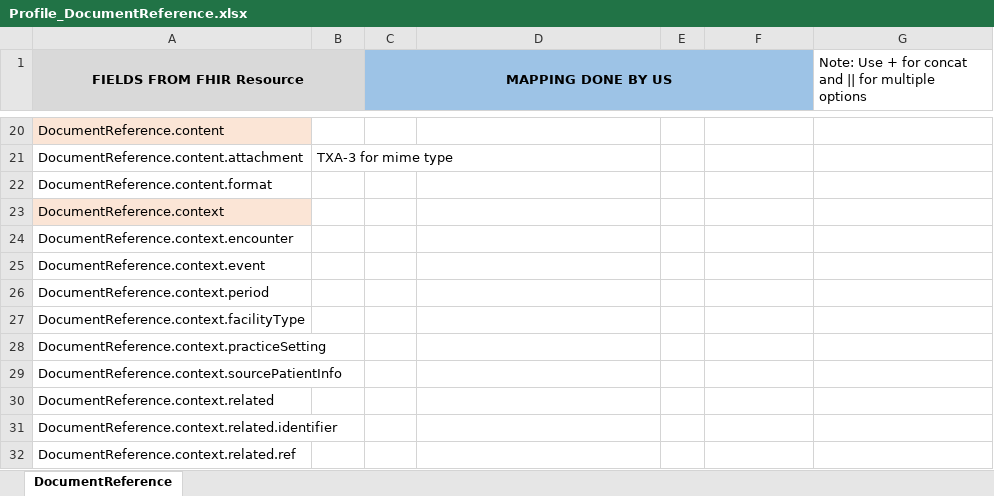
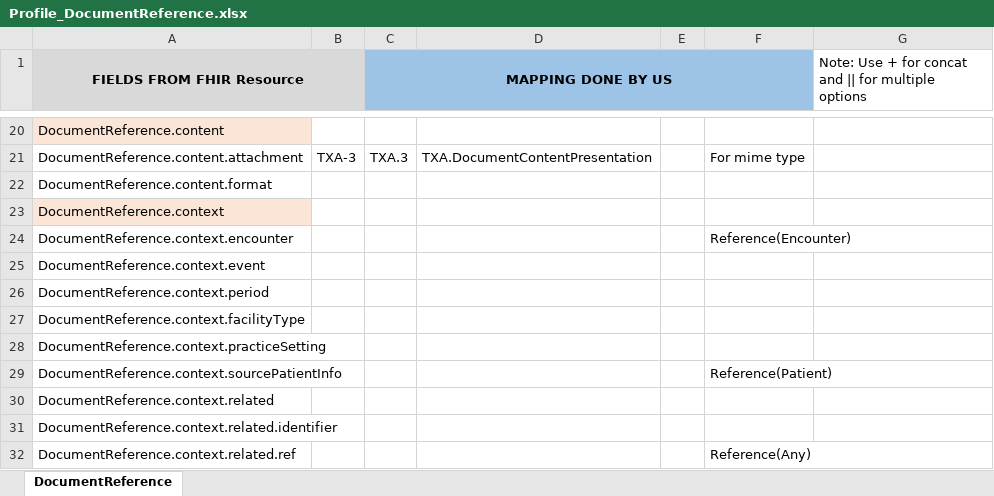
Before and after one commit to Project75/documents, an Excel workbook: Profile_DocumentReference.xlsx, sheet DocumentReference, drawn as a sheet; only a part is shown, gaps mark what is left out; values as stored, in another font and other column widths than the file's, no borders; the diff covers the shown part only; the diff names each change by its address in the sheet, - before the commit and + after, or states it on an @@ line.

```diff
--- a/Profile_DocumentReference.xlsx (sheet DocumentReference)
+++ b/Profile_DocumentReference.xlsx (sheet DocumentReference)
-B21: TXA-3 for mime type
+B21: TXA-3
-C21 (MAPPING DONE BY US): (empty)
+C21 (MAPPING DONE BY US): TXA.3
-D21: (empty)
+D21: TXA.DocumentContentPresentation
-F21: (empty)
+F21: For mime type
-F24: (empty)
+F24: Reference(Encounter)
-F29: (empty)
+F29: Reference(Patient)
-F32: (empty)
+F32: Reference(Any)
```
Also changed, not shown: 30 edited cells elsewhere in this sheet.
